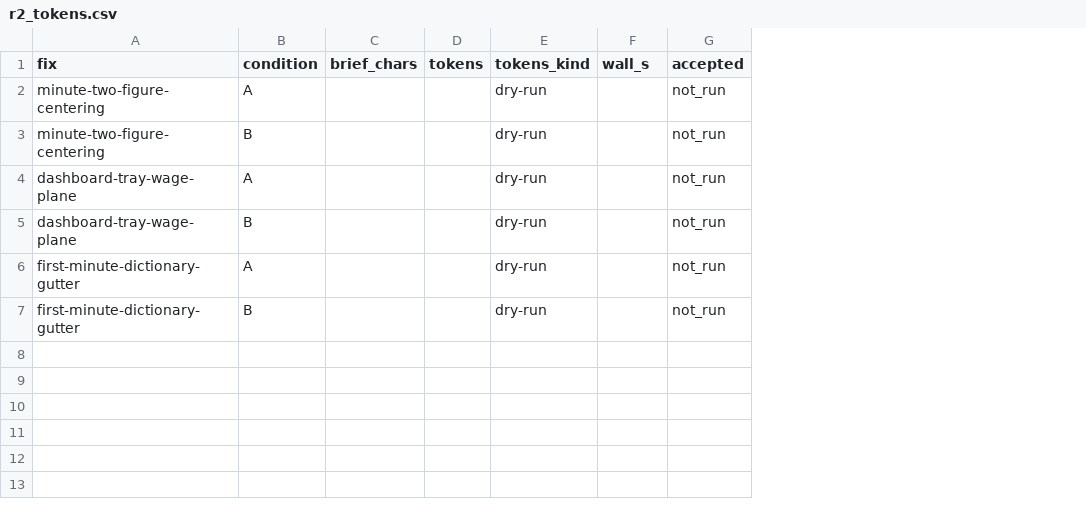
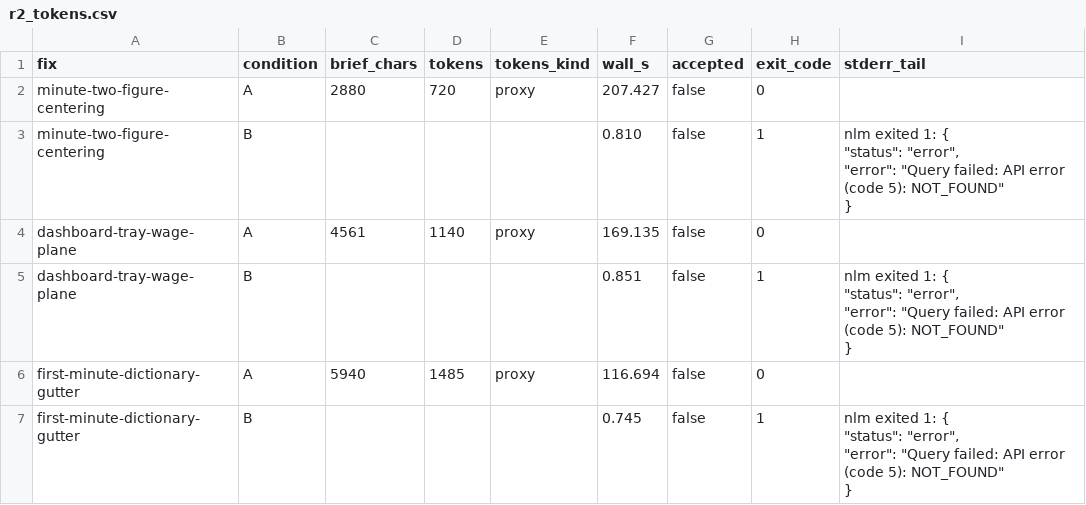
Before and after one commit to th30d0re/scriptCast, a CSV file: experiments/router_eval/r2_tokens.csv, drawn as a sheet; removed rows and columns are numbered as before the commit, all else as after; ↵ is a line break in a cell; the diff names each change by its address in the sheet, - before the commit and + after, or states it on an @@ line.

```diff
--- a/experiments/router_eval/r2_tokens.csv
+++ b/experiments/router_eval/r2_tokens.csv
+column H (exit_code), row 3: 1; row 5: 1; row 7: 1
+column I (stderr_tail), row 3: nlm exited 1: { ↵ "status": "error", ↵ "error": "Query failed: API error (code 5): NOT_FOUND" ↵ }; row 5: nlm exited 1: { ↵ "status": "error", ↵ "error": "Query failed: API error (code 5): NOT_FOUND" ↵ }; row 7: nlm exited 1: { ↵ "status": "error", ↵ "error": "Query failed: API error (code 5): NOT_FOUND" ↵ }
-row 2: minute-two-figure-centering | A |  |  | dry-run |  | not_run
+row 2: minute-two-figure-centering | A | 2880 | 720 | proxy | 207.427 | false | 0
-E3 (tokens_kind): dry-run
+E3 (tokens_kind): (empty)
-F3 (wall_s): (empty)
+F3 (wall_s): 0.810
-G3 (accepted): not_run
+G3 (accepted): false
-row 4: dashboard-tray-wage-plane | A |  |  | dry-run |  | not_run
+row 4: dashboard-tray-wage-plane | A | 4561 | 1140 | proxy | 169.135 | false | 0
-E5 (tokens_kind): dry-run
+E5 (tokens_kind): (empty)
-F5 (wall_s): (empty)
+F5 (wall_s): 0.851
-G5 (accepted): not_run
+G5 (accepted): false
-row 6: first-minute-dictionary-gutter | A |  |  | dry-run |  | not_run
+row 6: first-minute-dictionary-gutter | A | 5940 | 1485 | proxy | 116.694 | false | 0
-E7 (tokens_kind): dry-run
+E7 (tokens_kind): (empty)
-F7 (wall_s): (empty)
+F7 (wall_s): 0.745
-G7 (accepted): not_run
+G7 (accepted): false
```
